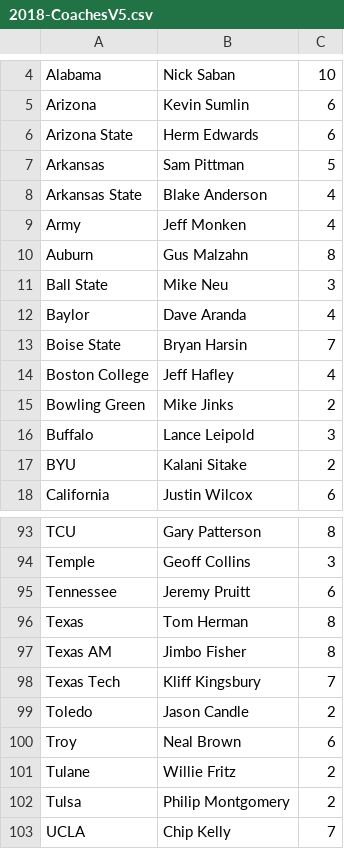
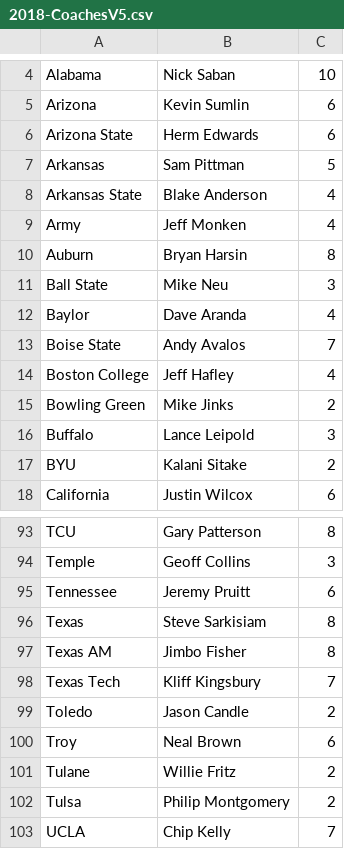
Before and after one commit to brad1323/CFB-Coach, a CSV file: Universe/2018-CoachesV5.csv, drawn as a sheet; only a part is shown, gaps mark what is left out.

Commit message:
2018-CoachesV5.csv 675

```diff
--- a/Universe/2018-CoachesV5.csv
+++ b/Universe/2018-CoachesV5.csv
@@ -9,6 +9,6 @@ Arkansas State,Blake Anderson,4
 Army,Jeff Monken,4
-Auburn,Gus Malzahn,8
+Auburn,Bryan Harsin,8
 Ball State,Mike Neu,3
 Baylor,Dave Aranda,4
-Boise State,Bryan Harsin,7
+Boise State,Andy Avalos,7
 Boston College,Jeff Hafley,4
@@ -95,3 +95,3 @@ Temple,Geoff Collins,3
 Tennessee,Jeremy Pruitt,6
-Texas,Tom Herman,8
+Texas,Steve Sarkisiam,8
 Texas AM,Jimbo Fisher,8
```
